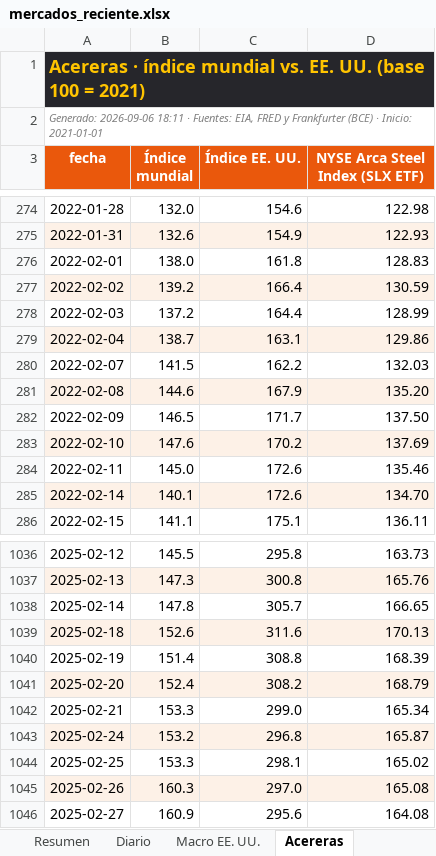
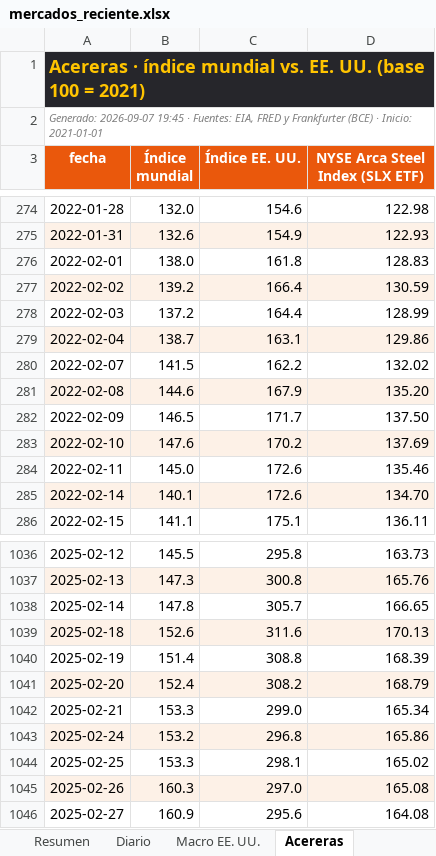
Before and after one commit to benjany2011-sys/Indicators, an Excel workbook: resultados/mercados_reciente.xlsx, sheet Acereras, drawn as a sheet; only a part is shown, gaps mark what is left out; values as stored, in another font and other column widths than the file's, no borders; the diff names each change by its address in the sheet, - before the commit and + after, or states it on an @@ line.

```diff
--- a/resultados/mercados_reciente.xlsx (sheet Acereras)
+++ b/resultados/mercados_reciente.xlsx (sheet Acereras)
-A2 (fecha): Generado: 2026-09-06 18:11 · Fuentes:…
+A2 (fecha): Generado: 2026-09-07 19:45 · Fuentes:…
-D280 (NYSE Arca Steel Index (SLX ETF)): 132.03
+D280 (NYSE Arca Steel Index (SLX ETF)): 132.02
-D1043 (NYSE Arca Steel Index (SLX ETF)): 165.87
+D1043 (NYSE Arca Steel Index (SLX ETF)): 165.86
```
Also changed, not shown: sheet Diario, sheet Resumen, sheet Macro EE. UU., charts or pictures, 5 other files.
